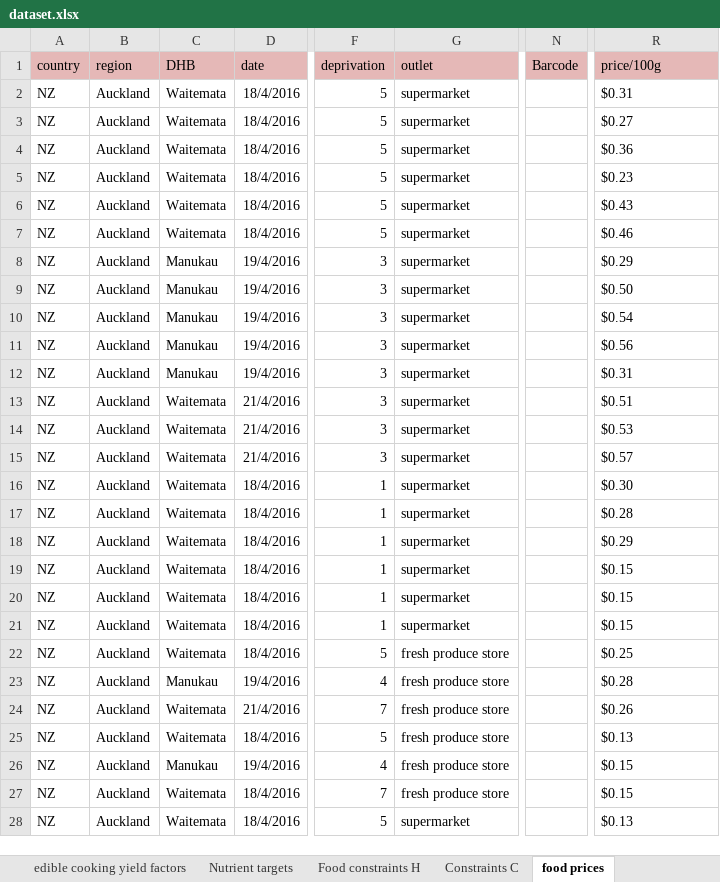
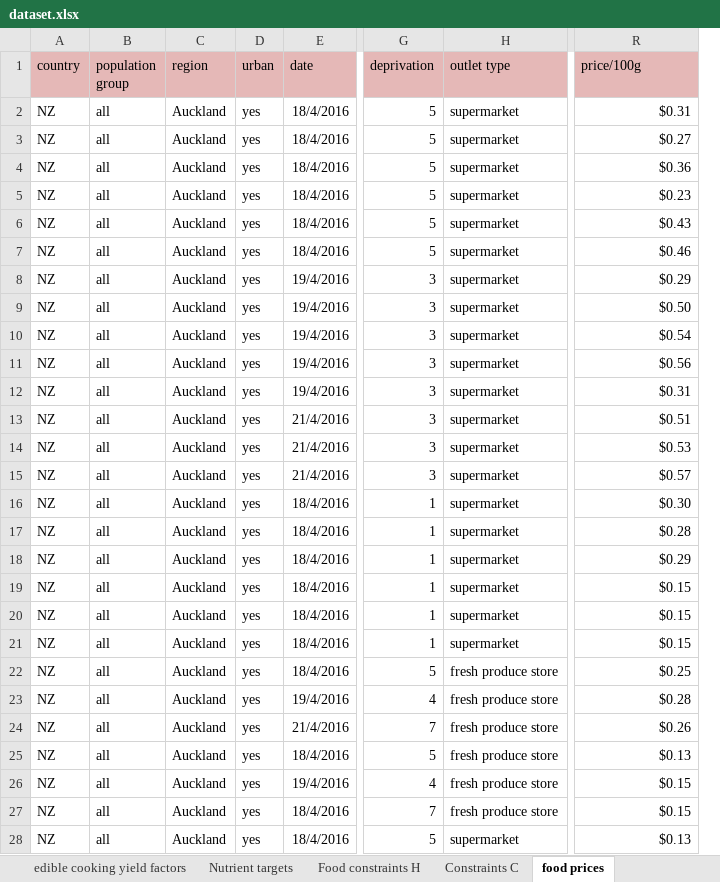
Before and after one commit to UoA-eResearch/dietcost, an Excel workbook: dataset.xlsx, sheet food prices, drawn as a sheet; only a part is shown, gaps mark what is left out; values as stored, in another font and other column widths than the file's, no borders; charts and pictures not drawn; removed rows and columns are numbered as before the commit, all else as after; the diff covers the shown part only; the diff names each change by its address in the sheet, - before the commit and + after, or states it on an @@ line.

```diff
--- a/dataset.xlsx (sheet food prices)
+++ b/dataset.xlsx (sheet food prices)
+column B (population group), rows 2-28: all all
-column C (DHB), rows 2-28: Waitemata | Waitemata | Waitemata | Waitemata | Waitemata | Waitemata | Manukau | Manukau | Manukau | Manukau | Manukau | Waitemata | Waitemata | Waitemata | Waitemata | Waitemata | Waitemata | Waitemata | Waitemata | Waitemata | Waitemata | Manukau | Waitemata | Waitemata | Manukau | Waitemata | Waitemata
+column D (urban), rows 2-28: all yes
-column N (Barcode), empty
-H1: outlet
+H1: outlet type
-R2:R28 alignment: left
+R2:R28 alignment: right
```
Also changed, not shown: 2 edited cells and cell formats elsewhere in this sheet, sheet Constraints C, sheet Food constraints H, sheet Nutrient targets, sheet sample food price data, formulas that keep their value, charts or pictures, 2 other files.
